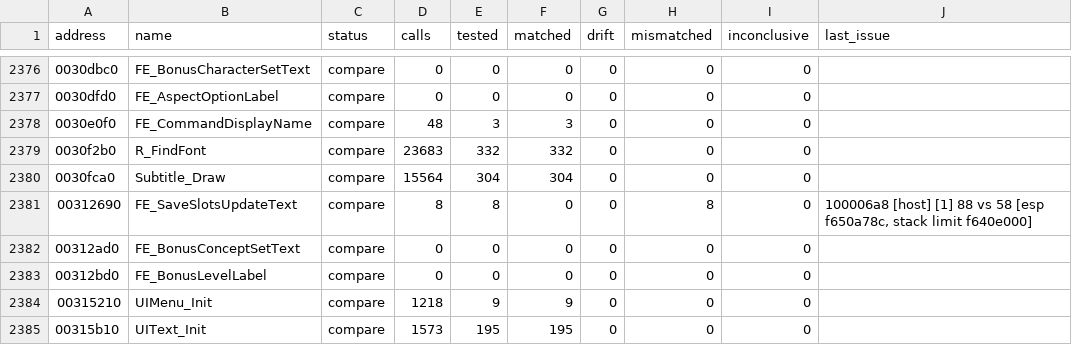
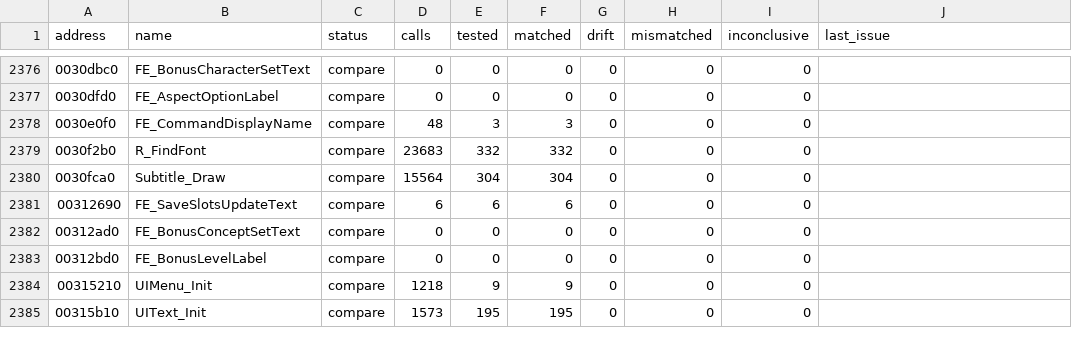
Before and after one commit to SmokeDoggy044/CoD2-BRO-Native-Loader, a CSV file: tools/data/functions.csv, drawn as a sheet; only a part is shown, gaps mark what is left out.

```diff
--- a/tools/data/functions.csv
+++ b/tools/data/functions.csv
@@ -2380,3 +2380,3 @@ address,name,status,calls,tested,matched,drift,mismatched,inconclusive,last_issu
 0030fca0,Subtitle_Draw,compare,15564,304,304,0,0,0,""
-00312690,FE_SaveSlotsUpdateText,compare,8,8,0,0,8,0,"100006a8 [host] [1] 88 vs 58 [esp f650a78c, stack limit f640e000]"
+00312690,FE_SaveSlotsUpdateText,compare,6,6,6,0,0,0,""
 00312ad0,FE_BonusConceptSetText,compare,0,0,0,0,0,0,""
```
Also changed, not shown: tools/data/progress.csv, 3 other files.
